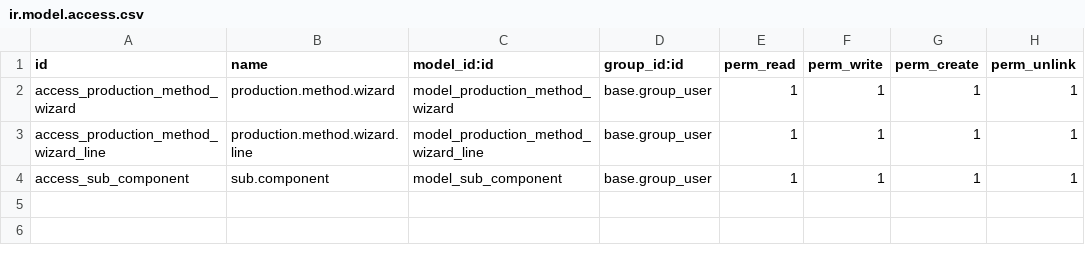
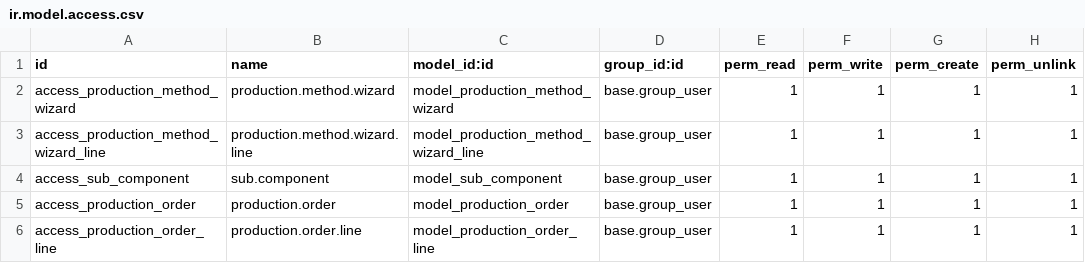
Before and after one commit to PVN362004/mrp_planner, a CSV file: security/ir.model.access.csv, drawn as a sheet.

```diff
--- a/security/ir.model.access.csv
+++ b/security/ir.model.access.csv
@@ -4 +4,3 @@ access_production_method_wizard_line,production.method.wizard.line,model_product
 access_sub_component,sub.component,model_sub_component,base.group_user,1,1,1,1
+access_production_order,production.order,model_production_order,base.group_user,1,1,1,1
+access_production_order_line,production.order.line,model_production_order_line,base.group_user,1,1,1,1
```
Also changed, not shown: 10 other files.
